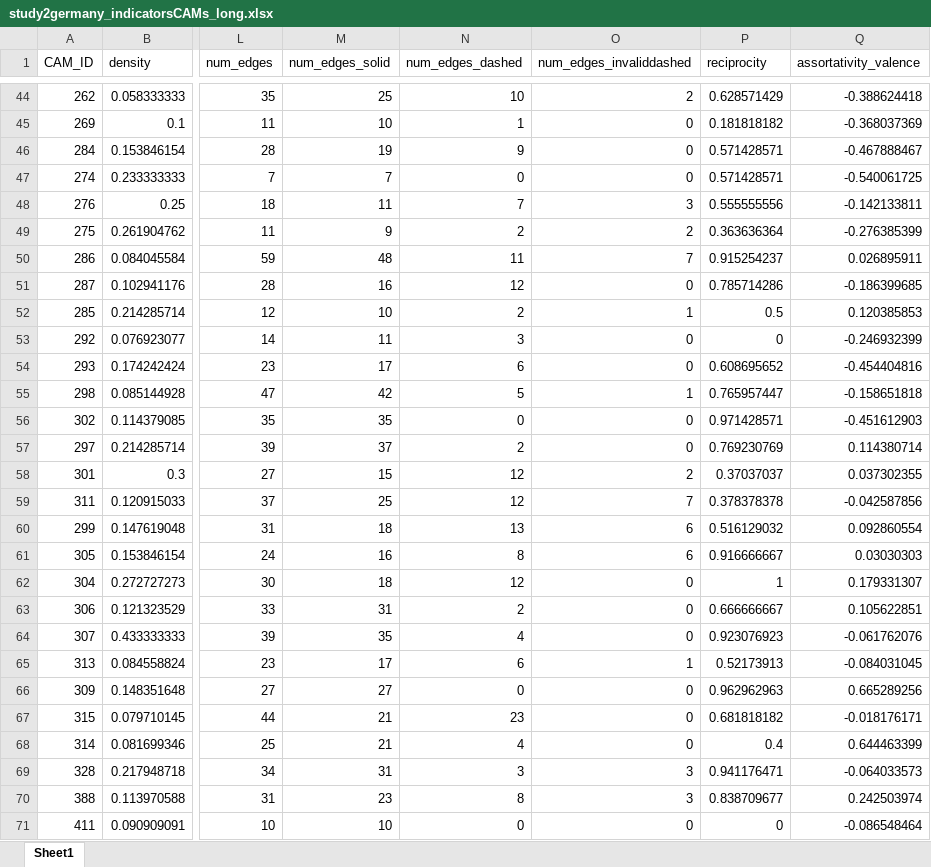
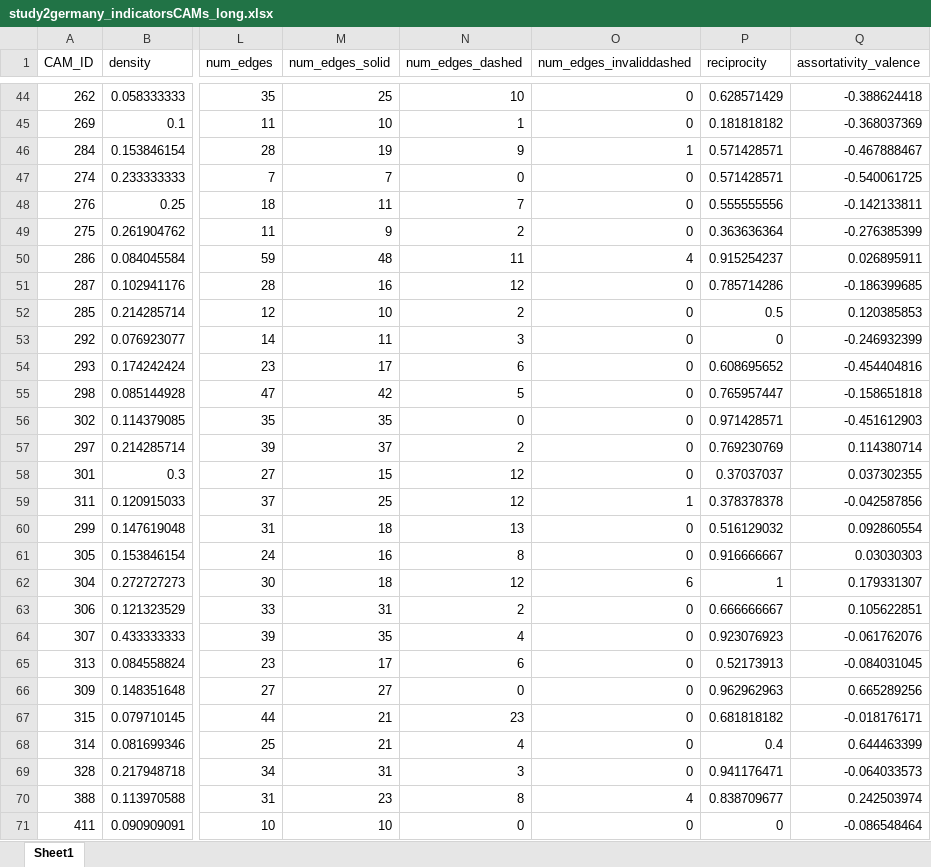
Before and after one commit to theredlefthand/meta-analysis, an Excel workbook: data/study2germany_indicatorsCAMs_long.xlsx, sheet Sheet1, drawn as a sheet; only a part is shown, gaps mark what is left out; values as stored, in another font and other column widths than the file's, no borders; the diff covers the shown part only; the diff names each change by its address in the sheet, - before the commit and + after, or states it on an @@ line.

```diff
--- a/data/study2germany_indicatorsCAMs_long.xlsx (sheet Sheet1)
+++ b/data/study2germany_indicatorsCAMs_long.xlsx (sheet Sheet1)
-O44 (num_edges_invaliddashed): 2
+O44 (num_edges_invaliddashed): 0
-O46 (num_edges_invaliddashed): 0
+O46 (num_edges_invaliddashed): 1
-O48 (num_edges_invaliddashed): 3
+O48 (num_edges_invaliddashed): 0
-O49 (num_edges_invaliddashed): 2
+O49 (num_edges_invaliddashed): 0
-O50 (num_edges_invaliddashed): 7
+O50 (num_edges_invaliddashed): 4
-O52 (num_edges_invaliddashed): 1
+O52 (num_edges_invaliddashed): 0
-O55 (num_edges_invaliddashed): 1
+O55 (num_edges_invaliddashed): 0
-O58 (num_edges_invaliddashed): 2
+O58 (num_edges_invaliddashed): 0
-O59 (num_edges_invaliddashed): 7
+O59 (num_edges_invaliddashed): 1
-O60:O61 (num_edges_invaliddashed): 6
+O60:O61 (num_edges_invaliddashed): 0
-O62 (num_edges_invaliddashed): 0
+O62 (num_edges_invaliddashed): 6
-O65 (num_edges_invaliddashed): 1
+O65 (num_edges_invaliddashed): 0
-O69 (num_edges_invaliddashed): 3
+O69 (num_edges_invaliddashed): 0
-O70 (num_edges_invaliddashed): 3
+O70 (num_edges_invaliddashed): 4
```
Also changed, not shown: 47 edited cells elsewhere in this sheet, data/study2canada_indicatorsCAMs_long.xlsx, data/study3_indicatorsCAMs_long.xlsx.
